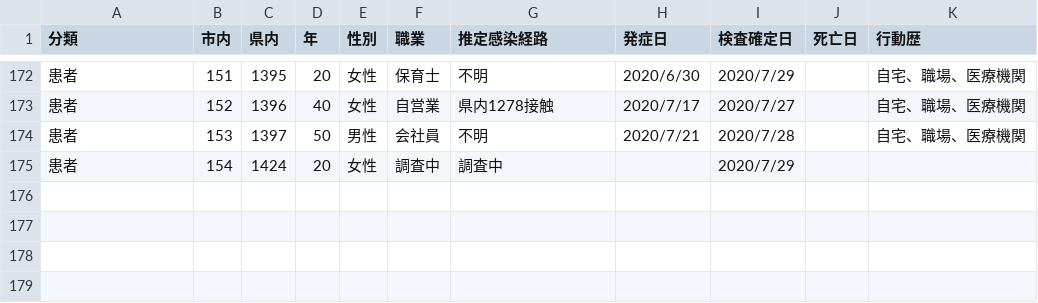
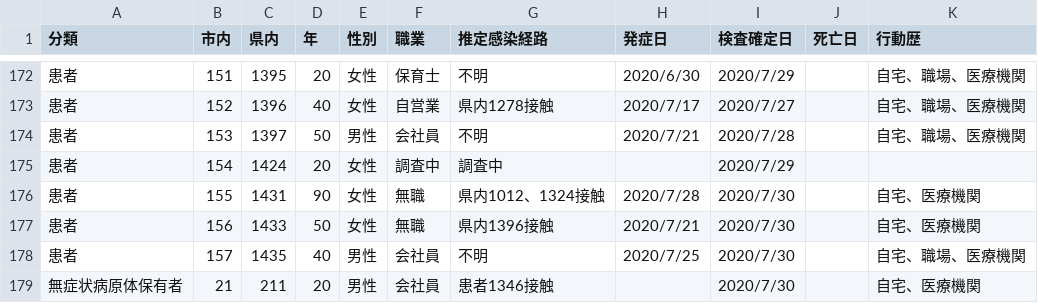
Before and after one commit to mine820/COVID-19, a CSV file: corona.csv, drawn as a sheet; only a part is shown, gaps mark what is left out.

```diff
--- a/corona.csv
+++ b/corona.csv
@@ -175 +175,5 @@
 患者,154,1424,20,女性,調査中,調査中,,2020/7/29,,
+患者,155,1431,90,女性,無職,県内1012、1324接触,2020/7/28,2020/7/30,,自宅、医療機関
+患者,156,1433,50,女性,無職,県内1396接触,2020/7/21,2020/7/30,,自宅、医療機関
+患者,157,1435,40,男性,会社員,不明,2020/7/25,2020/7/30,,自宅、職場、医療機関
+無症状病原体保有者,21,211,20,男性,会社員,患者1346接触,,2020/7/30,,自宅、医療機関
```
Also changed, not shown: 3 other files.
